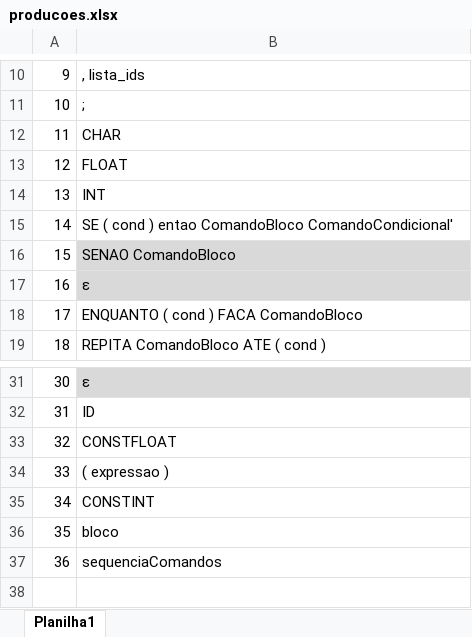
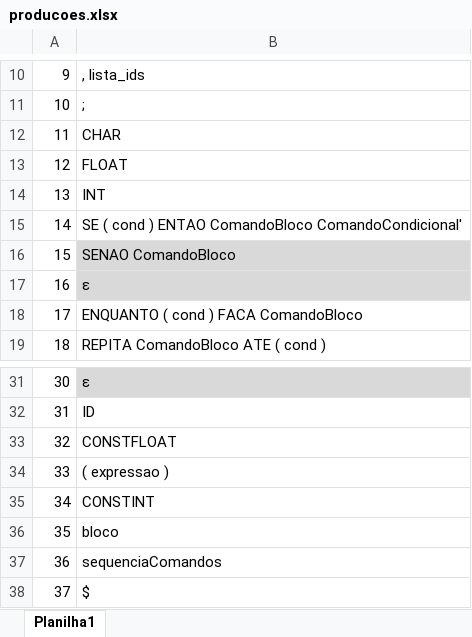
Before and after one commit to guisoares1/compiladores, an Excel workbook: Codigo/producoes.xlsx, sheet Planilha1, drawn as a sheet; only a part is shown, gaps mark what is left out; values as stored, in another font and other column widths than the file's, no borders; the diff names each change by its address in the sheet, - before the commit and + after, or states it on an @@ line.

```diff
--- a/Codigo/producoes.xlsx (sheet Planilha1)
+++ b/Codigo/producoes.xlsx (sheet Planilha1)
-B15: …cond ) entao ComandoBloco ComandoCondicional'
+B15: …cond ) ENTAO ComandoBloco ComandoCondicional'
+row 38: 37 | $
```
Also changed, not shown: Codigo/preditivo.xlsx, 3 other files.
